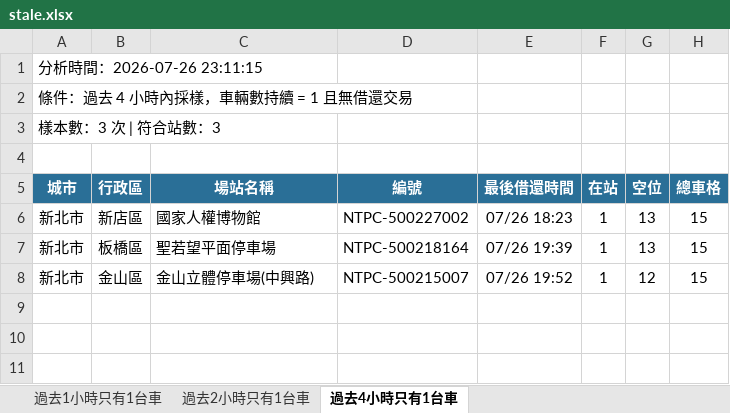
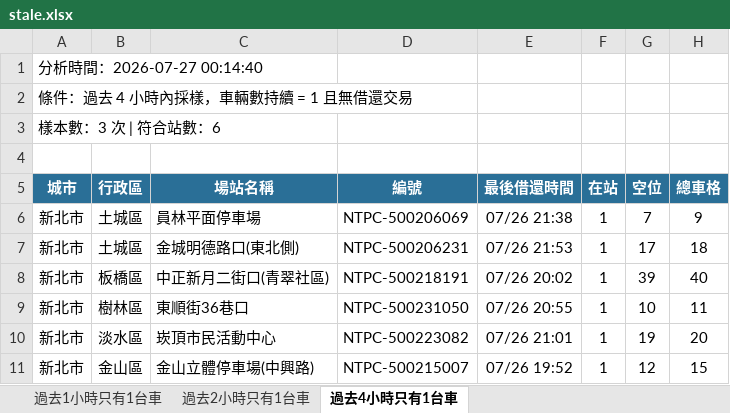
Before and after one commit to hippop3c/fixedbike, an Excel workbook: stale.xlsx, sheet 過去4小時只有1台車, drawn as a sheet; values as stored, in another font and other column widths than the file's, no borders; addresses are those after the commit; the diff names each change by its address in the sheet, - before the commit and + after, or states it on an @@ line.

```diff
--- a/stale.xlsx (sheet 過去4小時只有1台車)
+++ b/stale.xlsx (sheet 過去4小時只有1台車)
-A1 (城市): 分析時間：2026-07-26 23:11:15
+A1 (城市): 分析時間：2026-07-27 00:14:40
-A3 (城市): 樣本數：3 次 | 符合站數：3
+A3 (城市): 樣本數：3 次 | 符合站數：6
-B6 (行政區): 新店區
+B6 (行政區): 土城區
-C6 (場站名稱): 國家人權博物館
+C6 (場站名稱): 員林平面停車場
-D6 (編號): NTPC-500227002
+D6 (編號): NTPC-500206069
-E6 (最後借還時間): 07/26 18:23
+E6 (最後借還時間): 07/26 21:38
-G6 (空位): 13
+G6 (空位): 7
-H6 (總車格): 15
+H6 (總車格): 9
+row 7: 新北市 | 土城區 | 金城明德路口(東北側) | NTPC-500206231 | 07/26 21:53 | 1 | 17 | 18
-C8 (場站名稱): 聖若望平面停車場
+C8 (場站名稱): 中正新月二街口(青翠社區)
-D8 (編號): NTPC-500218164
+D8 (編號): NTPC-500218191
-E8 (最後借還時間): 07/26 19:39
+E8 (最後借還時間): 07/26 20:02
-G8 (空位): 13
+G8 (空位): 39
-H8 (總車格): 15
+H8 (總車格): 40
+row 9: 新北市 | 樹林區 | 東順街36巷口 | NTPC-500231050 | 07/26 20:55 | 1 | 10 | 11
+row 10: 新北市 | 淡水區 | 崁頂市民活動中心 | NTPC-500223082 | 07/26 21:01 | 1 | 19 | 20
```
Also changed, not shown: sheet 過去2小時只有1台車, sheet 過去1小時只有1台車, 3 other files.
